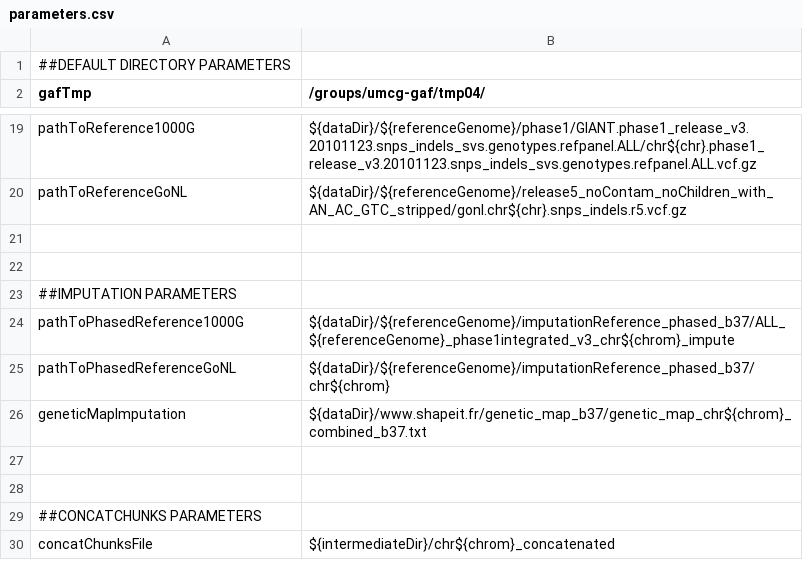
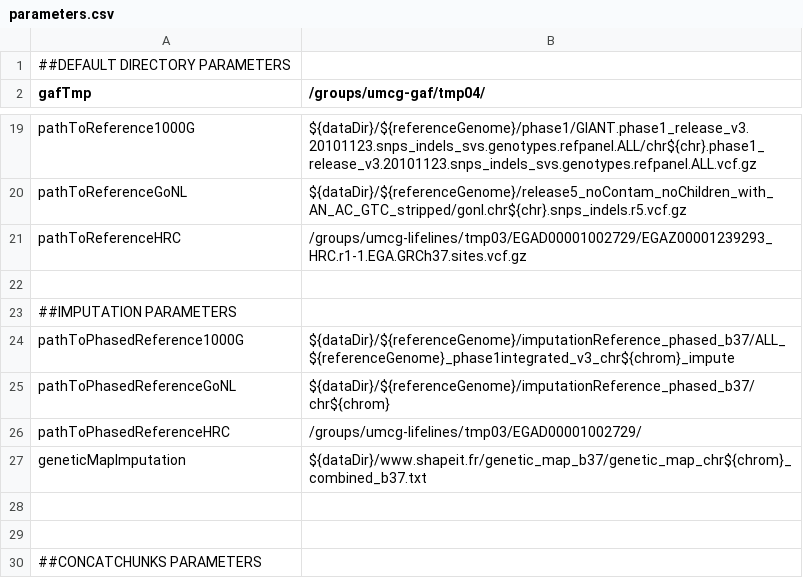
Before and after one commit to molgenis/Imputation, a CSV file: parameters.csv, drawn as a sheet; only a part is shown, gaps mark what is left out; the shorter side is filled out with more unchanged rows; the diff names each change by its address in the sheet, - before the commit and + after, or states it on an @@ line.

Commit message:
Small changes for HRC dataset

```diff
--- a/parameters.csv
+++ b/parameters.csv
-row 21: (empty)
+row 21: pathToReferenceHRC | /groups/umcg-lifelines/tmp03/EGAD00001002729/EGAZ00001239293_HRC.r1-1.EGA.GRCh37.sites.vcf.gz
+row 26: pathToPhasedReferenceHRC | /groups/umcg-lifelines/tmp03/EGAD00001002729/
```
Also changed, not shown: 2 other files.
